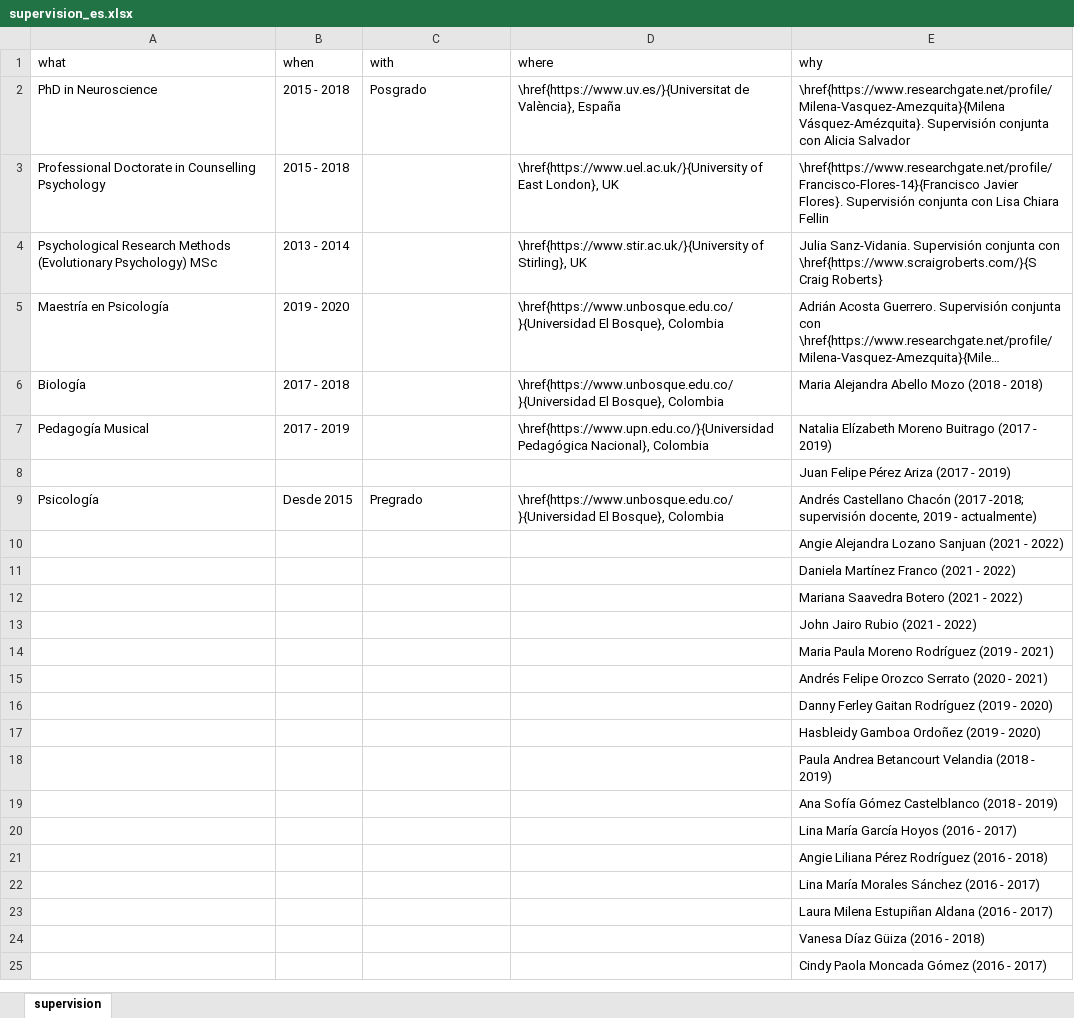
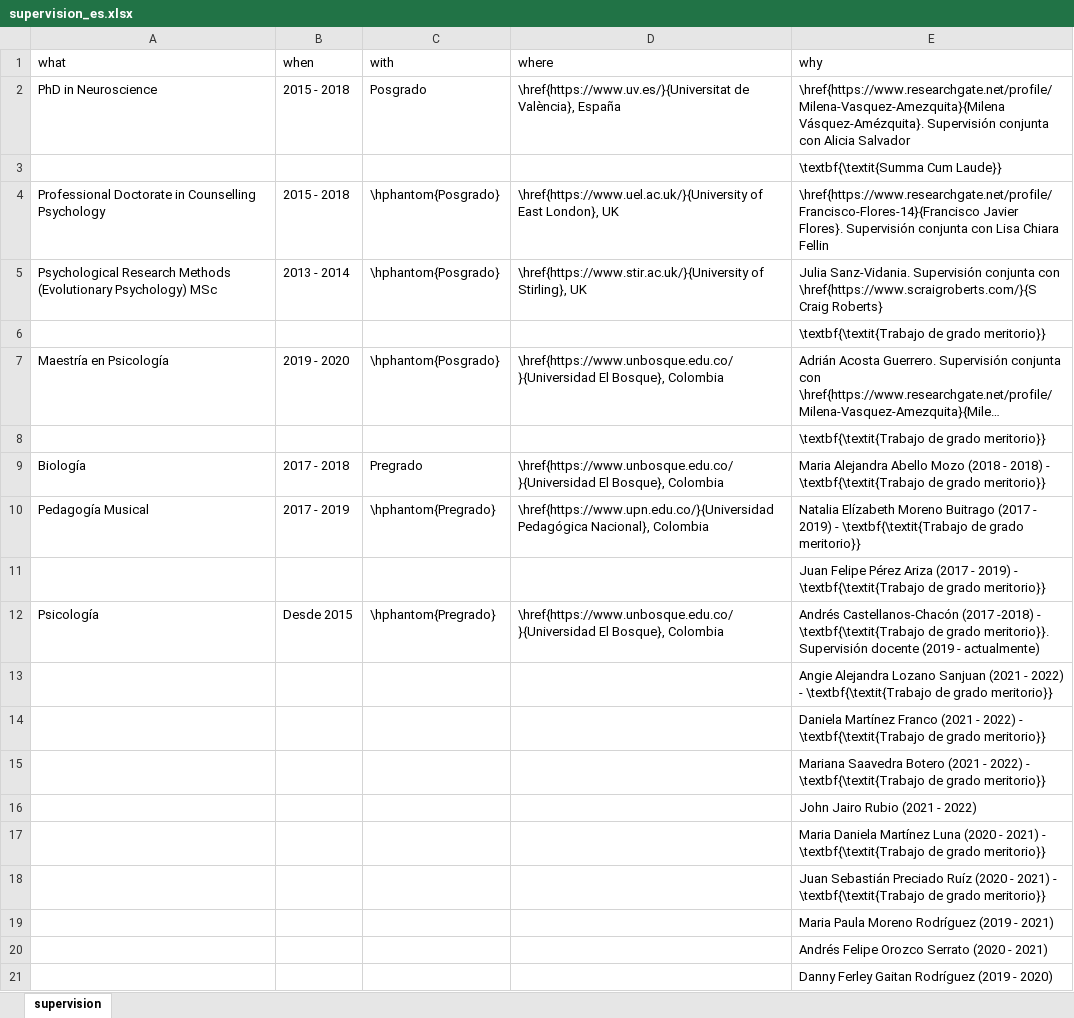
Before and after one commit to JDLeongomez/JDL_CV, an Excel workbook: data/supervision_es.xlsx, sheet supervision, drawn as a sheet; only a part is shown; the shorter side is filled out with more unchanged rows; long unchanged cells end in …; values as stored, in another font and other column widths than the file's, no borders; addresses are those after the commit; the diff names each change by its address in the sheet, - before the commit and + after, or states it on an @@ line.

Commit message:
Redo supervision, incl. distinctions

```diff
--- a/data/supervision_es.xlsx (sheet supervision)
+++ b/data/supervision_es.xlsx (sheet supervision)
+row 3:  |  |  |  | \textbf{\textit{Summa Cum Laude}}
-C4:C5 (with): (empty)
+C4:C5 (with): \hphantom{Posgrado}
+row 6:  |  |  |  | \textbf{\textit{Trabajo de grado meritorio}}
-C7 (with): (empty)
+C7 (with): \hphantom{Posgrado}
+row 8:  |  |  |  | \textbf{\textit{Trabajo de grado meritorio}}
-C9 (with): (empty)
+C9 (with): Pregrado
-E9 (why): …- 2018)
+E9 (why): …- 2018) - \textbf{\textit{Trabajo de grado meritorio}}
-C10 (with): (empty)
+C10 (with): \hphantom{Pregrado}
-E10 (why): …- 2019)
+E10 (why): …- 2019) - \textbf{\textit{Trabajo de grado meritorio}}
-E11 (why): …- 2019)
+E11 (why): …- 2019) - \textbf{\textit{Trabajo de grado meritorio}}
-C12 (with): Pregrado
+C12 (with): \hphantom{Pregrado}
-E12 (why): Andrés Castellano Chacón (2017 -2018; supervisión docente, 2019 - actualmente)
+E12 (why): Andrés Castellanos-Chacón (2017 -2018) - \textbf{\textit{Trabajo de grado meritorio}}. Supervisión docente (2019 - actualmente)
-E13 (why): …- 2022)
+E13 (why): …- 2022) - \textbf{\textit{Trabajo de grado meritorio}}
-E14 (why): …- 2022)
+E14 (why): …- 2022) - \textbf{\textit{Trabajo de grado meritorio}}
-E15 (why): …- 2022)
+E15 (why): …- 2022) - \textbf{\textit{Trabajo de grado meritorio}}
+row 17:  |  |  |  | Maria Daniela Martínez Luna (2020 - 2021) - \textbf{\textit{Trabajo de grado meritorio}}
+row 18:  |  |  |  | Juan Sebastián Preciado Ruíz (2020 - 2021) - \textbf{\textit{Trabajo de grado meritorio}}
```
Also changed, not shown: data/supervision_en.xlsx, data/supervision_eng_S.xlsx, 12 other files.
